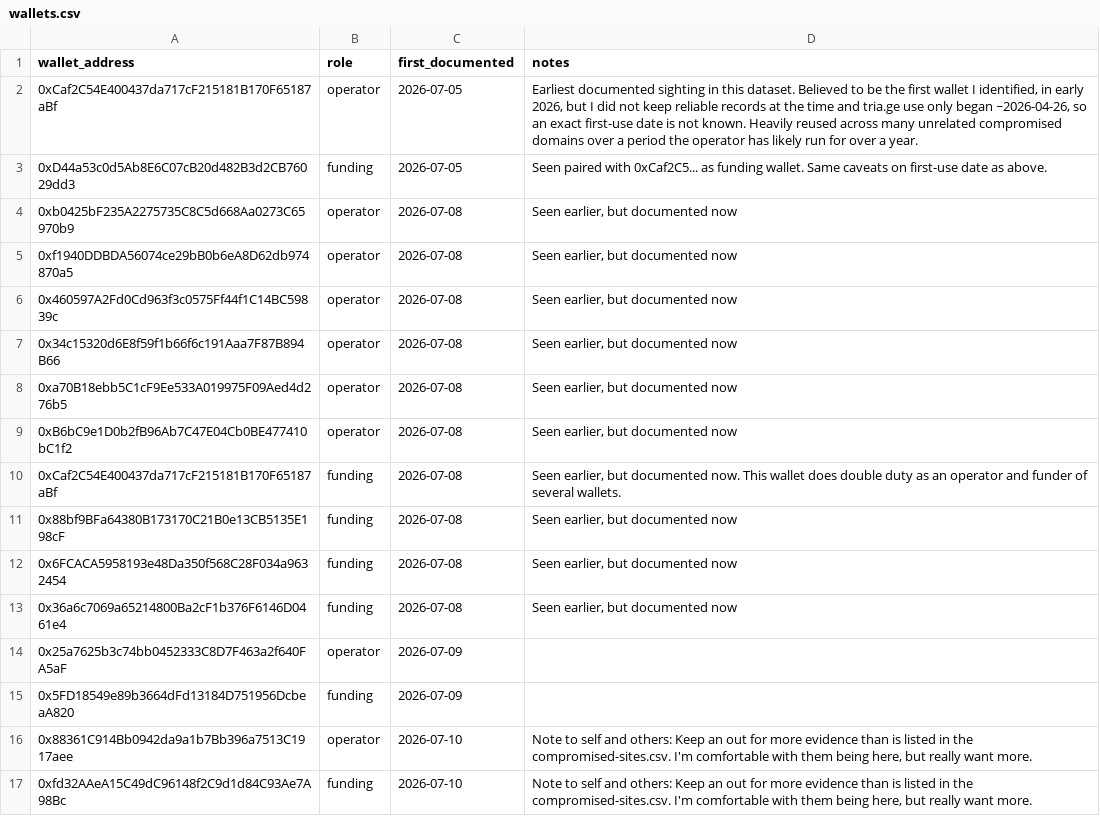
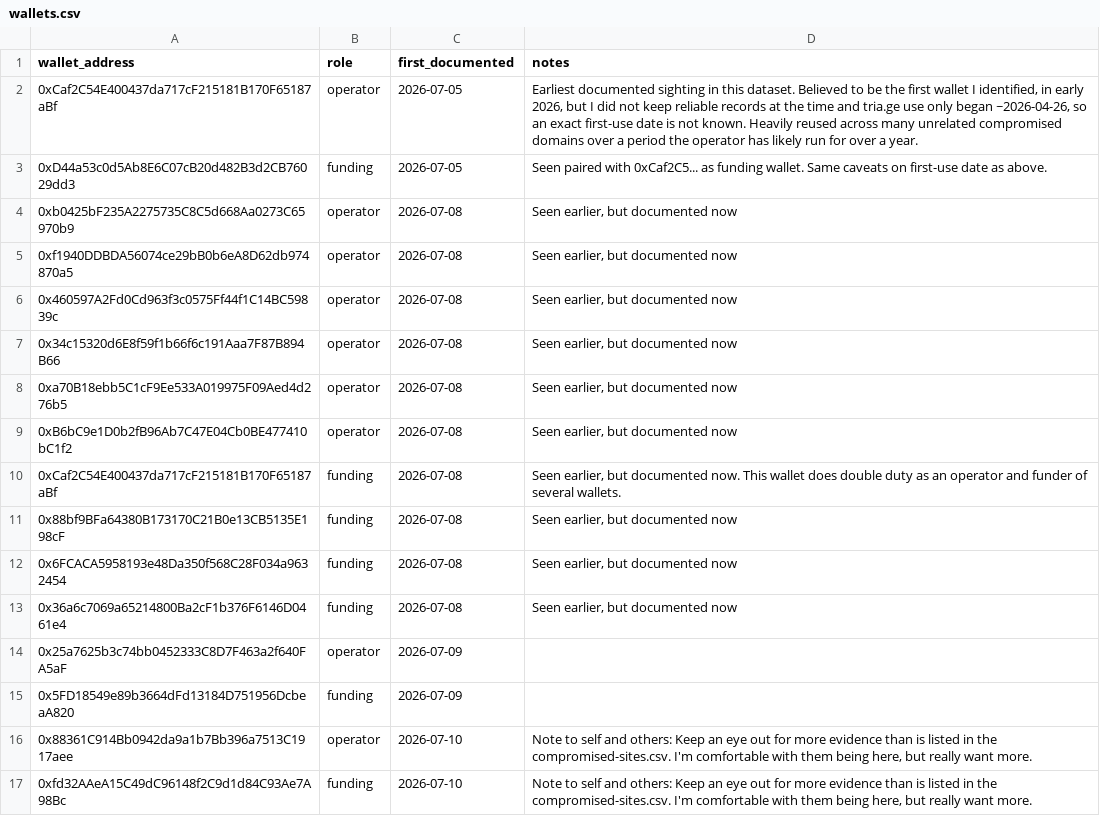
Before and after one commit to battlingamazons/compromised-sites-tracker, a CSV file: wallets.csv, drawn as a sheet.

Commit message:
Update wallets.csv

```diff
--- a/wallets.csv
+++ b/wallets.csv
@@ -15,3 +15,3 @@ wallet_address, role, first_documented, notes
 0x5FD18549e89b3664dFd13184D751956DcbeaA820, funding, 2026-07-09, ""
-0x88361C914Bb0942da9a1b7Bb396a7513C1917aee, operator, 2026-07-10, "Note to self and others: Keep an out for more evidence than is listed in the compromised-sites.csv. I'm comfortable with them being here, but really want more."
-0xfd32AAeA15C49dC96148f2C9d1d84C93Ae7A98Bc, funding, 2026-07-10, "Note to self and others: Keep an out for more evidence than is listed in the compromised-sites.csv. I'm comfortable with them being here, but really want more."
+0x88361C914Bb0942da9a1b7Bb396a7513C1917aee, operator, 2026-07-10, "Note to self and others: Keep an eye out for more evidence than is listed in the compromised-sites.csv. I'm comfortable with them being here, but really want more."
+0xfd32AAeA15C49dC96148f2C9d1d84C93Ae7A98Bc, funding, 2026-07-10, "Note to self and others: Keep an eye out for more evidence than is listed in the compromised-sites.csv. I'm comfortable with them being here, but really want more."
```
